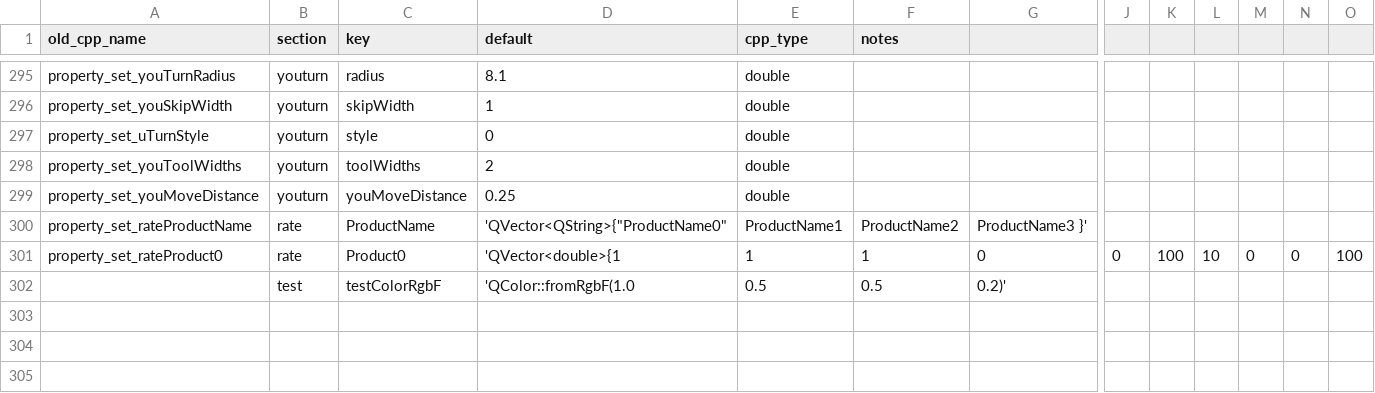
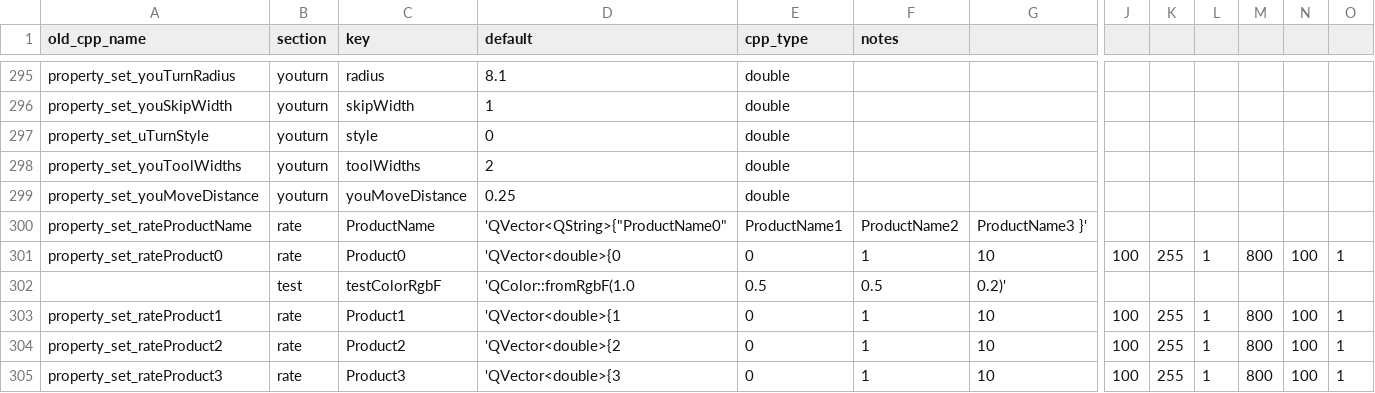
Before and after one commit to GruniUdm/QtAgOpenGPS, a CSV file: settings.csv, drawn as a sheet; only a part is shown, gaps mark what is left out; rows hold the shown columns only; the diff names each change by its address in the sheet, - before the commit and + after, or states it on an @@ line.

Commit message:
rate product1 page add

```diff
--- a/settings.csv
+++ b/settings.csv
-D301 (default): 'QVector<double>{1
+D301 (default): 'QVector<double>{0
-E301 (cpp_type): 1
+E301 (cpp_type): 0
-G301: 0
+G301: 10
-J301: 0
+J301: 100
-K301: 100
+K301: 255
-L301: 10
+L301: 1
-M301: 0
+M301: 800
-N301: 0
+N301: 100
-O301: 100
+O301: 1
+row 303: property_set_rateProduct1 | rate | Product1 | 'QVector<double>{1 | 0 | 1 | 10 | 100 | 255 | 1 | 800 | 100 | 1
+row 304: property_set_rateProduct2 | rate | Product2 | 'QVector<double>{2 | 0 | 1 | 10 | 100 | 255 | 1 | 800 | 100 | 1
+row 305: property_set_rateProduct3 | rate | Product3 | 'QVector<double>{3 | 0 | 1 | 10 | 100 | 255 | 1 | 800 | 100 | 1
```
Also changed, not shown: 13 other files.
